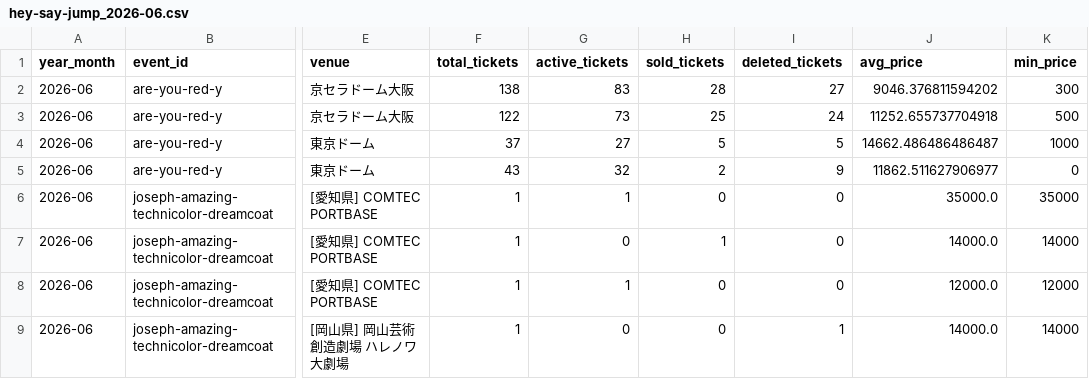
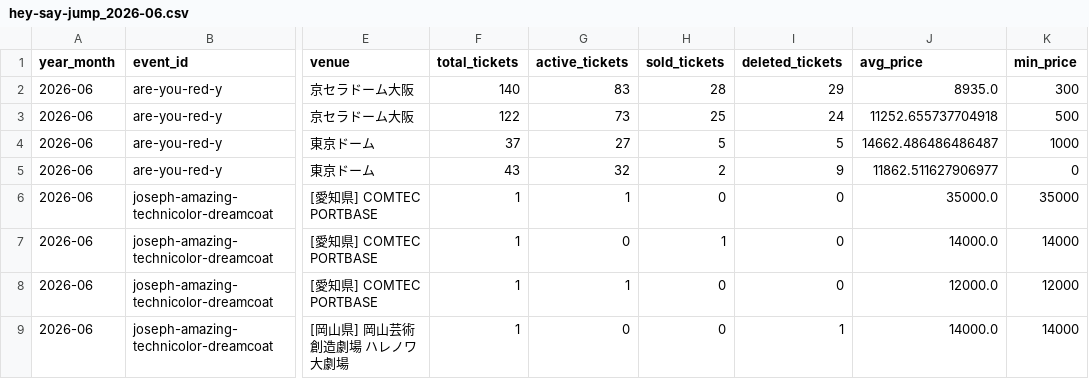
Before and after one commit to hiro8-0215/tiketen_scraping, a CSV file: data/market_snapshot/hey-say-jump_2026-06.csv, drawn as a sheet; only a part is shown, gaps mark what is left out; the diff names each change by its address in the sheet, - before the commit and + after, or states it on an @@ line.

```diff
--- a/data/market_snapshot/hey-say-jump_2026-06.csv
+++ b/data/market_snapshot/hey-say-jump_2026-06.csv
-F2 (total_tickets): 138
+F2 (total_tickets): 140
-I2 (deleted_tickets): 27
+I2 (deleted_tickets): 29
-J2 (avg_price): 9046.376811594202
+J2 (avg_price): 8935.0
```
Also changed, not shown: data/market_snapshot/travis-japan_2026-06.csv, data/market_snapshot/west-dot_2026-05.csv, 53 other files.
